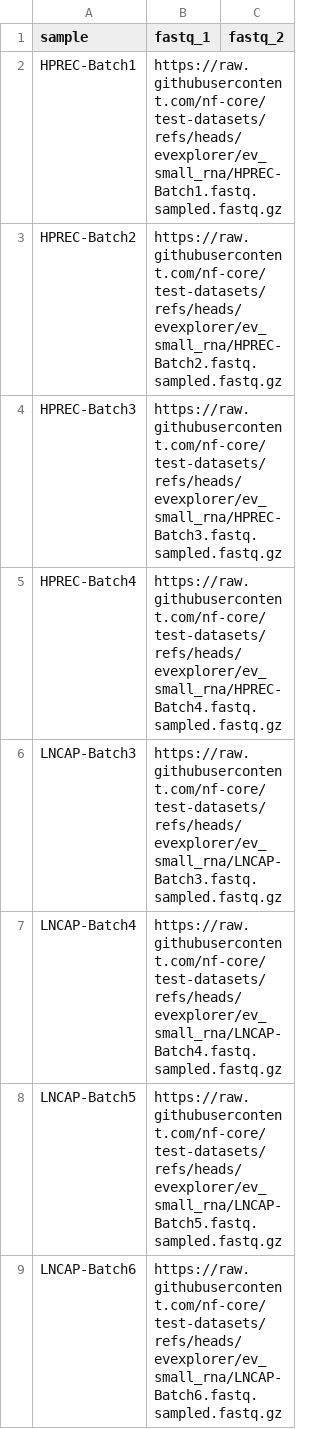
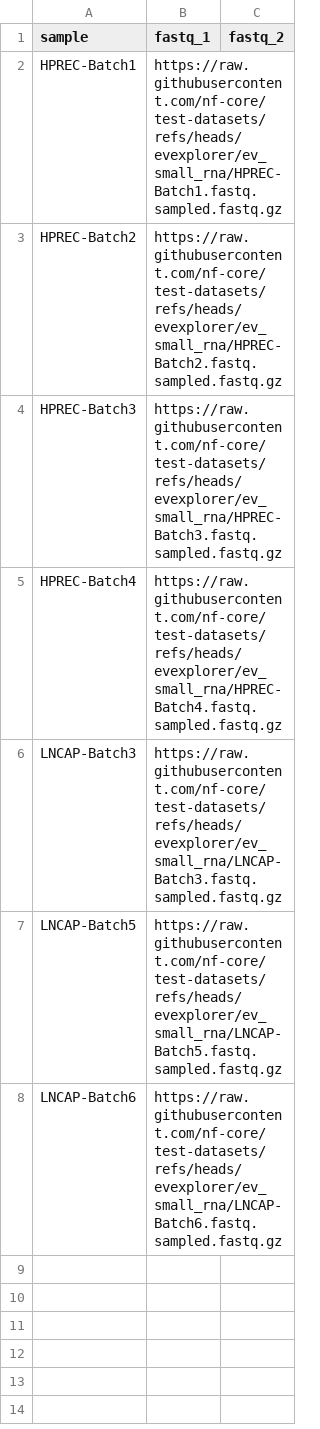
Before and after one commit to ammarsabir15/test-datasets, a CSV file: sample_sheet/samplesheet.csv, drawn as a sheet.

Commit message:
Update samplesheet.csv
Removed LNCAP-Batch4 sample from sample-sheet because of a problem with the fastq file

```diff
--- a/sample_sheet/samplesheet.csv
+++ b/sample_sheet/samplesheet.csv
@@ -6,3 +6,2 @@ HPREC-Batch4,https://raw.githubusercontent.com/nf-core/test-datasets/refs/heads/
 LNCAP-Batch3,https://raw.githubusercontent.com/nf-core/test-datasets/refs/heads/evexplorer/ev_small_rna/LNCAP-Batch3.fastq.sampled.fastq.gz,
-LNCAP-Batch4,https://raw.githubusercontent.com/nf-core/test-datasets/refs/heads/evexplorer/ev_small_rna/LNCAP-Batch4.fastq.sampled.fastq.gz,
 LNCAP-Batch5,https://raw.githubusercontent.com/nf-core/test-datasets/refs/heads/evexplorer/ev_small_rna/LNCAP-Batch5.fastq.sampled.fastq.gz,
```
